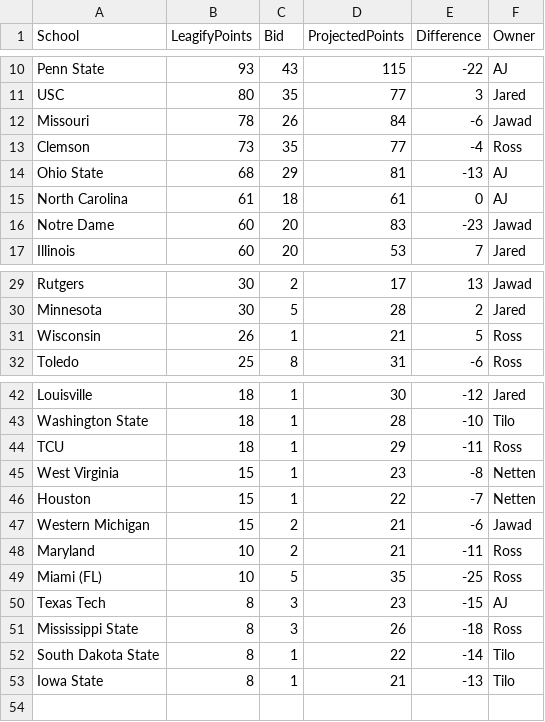
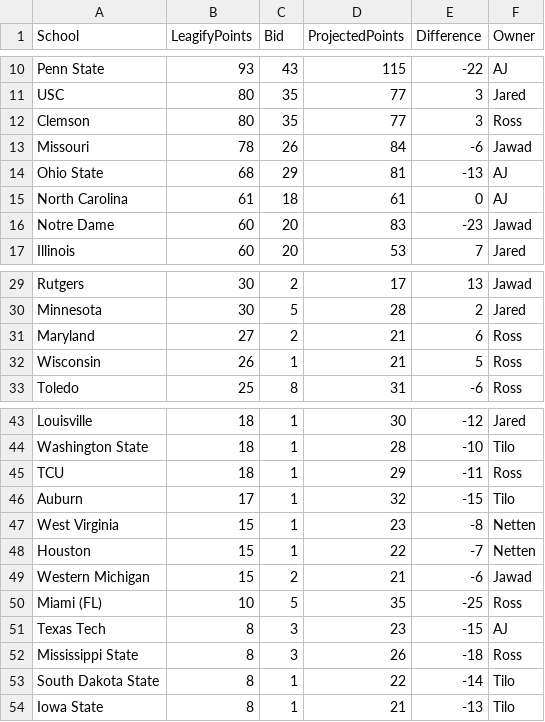
Before and after one commit to zo0o0ot/draft-scorer-nfl, a CSV file: leagify-result-stats/2024/2024DraftPointsBySchool.csv, drawn as a sheet; only a part is shown, gaps mark what is left out.

```diff
--- a/leagify-result-stats/2024/2024DraftPointsBySchool.csv
+++ b/leagify-result-stats/2024/2024DraftPointsBySchool.csv
@@ -11,4 +11,4 @@ Penn State,93,43,115,-22,AJ
 USC,80,35,77,3,Jared
+Clemson,80,35,77,3,Ross
 Missouri,78,26,84,-6,Jawad
-Clemson,73,35,77,-4,Ross
 Ohio State,68,29,81,-13,AJ
@@ -30,2 +30,3 @@ Rutgers,30,2,17,13,Jawad
 Minnesota,30,5,28,2,Jared
+Maryland,27,2,21,6,Ross
 Wisconsin,26,1,21,5,Ross
@@ -44,2 +45,3 @@ Washington State,18,1,28,-10,Tilo
 TCU,18,1,29,-11,Ross
+Auburn,17,1,32,-15,Tilo
 West Virginia,15,1,23,-8,Netten
@@ -47,3 +49,2 @@ Houston,15,1,22,-7,Netten
 Western Michigan,15,2,21,-6,Jawad
-Maryland,10,2,21,-11,Ross
 Miami (FL),10,5,35,-25,Ross
```
Also changed, not shown: leagify-result-stats/2024/2024Flops.csv, leagify-result-stats/2024/2024LeagifySchoolStats.csv, 4 other files.
